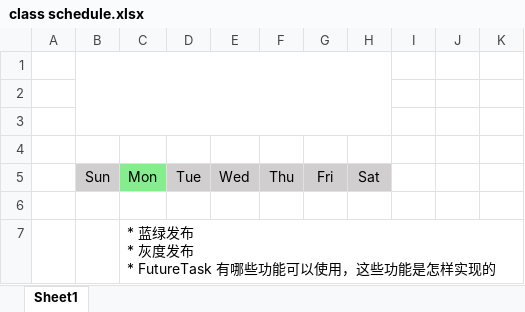
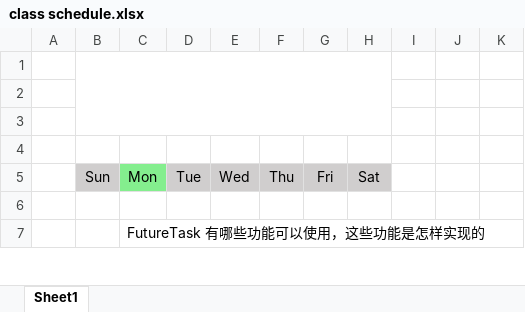
Before and after one commit to zhixiangyuan/zhixiangyuan.github.io, an Excel workbook: tmp/class schedule.xlsx, sheet Sheet1, drawn as a sheet; only a part is shown; values as stored, in another font and other column widths than the file's, no borders; ↵ is a line break in a cell; the diff covers the shown part only; the diff names each change by its address in the sheet, - before the commit and + after, or states it on an @@ line.

Commit message:
生成博客

```diff
--- a/tmp/class schedule.xlsx (sheet Sheet1)
+++ b/tmp/class schedule.xlsx (sheet Sheet1)
-C7: * 蓝绿发布 ↵ * 灰度发布 ↵ * FutureTask 有哪些功能可以使用，这些功能是怎样实现的
+C7: FutureTask 有哪些功能可以使用，这些功能是怎样实现的
```
Also changed, not shown: 2 edited cells elsewhere in this sheet.
